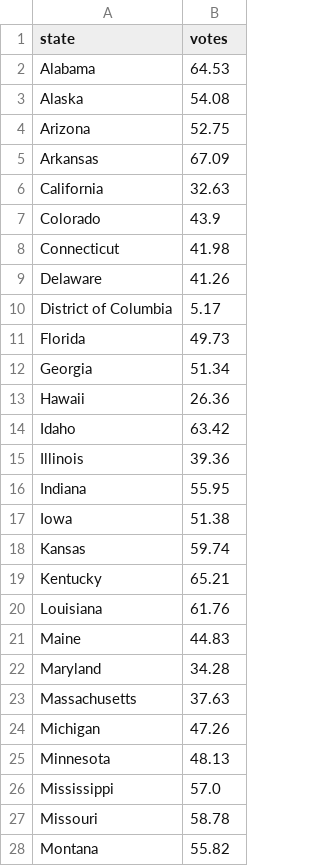
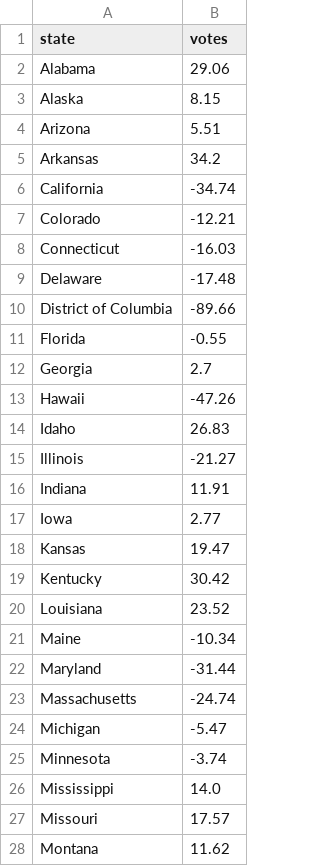
Before and after one commit to PatrickC05/Election2020, a CSV file: Data/histpredictions.csv, drawn as a sheet; only a part is shown; the diff covers the shown part only.

```diff
--- a/Data/histpredictions.csv
+++ b/Data/histpredictions.csv
@@ -1,28 +1,28 @@
 state,votes
-Alabama,64.53
-Alaska,54.08
-Arizona,52.75
-Arkansas,67.09
-California,32.63
-Colorado,43.9
-Connecticut,41.98
-Delaware,41.26
-District of Columbia,5.17
-Florida,49.73
-Georgia,51.34
-Hawaii,26.36
-Idaho,63.42
-Illinois,39.36
-Indiana,55.95
-Iowa,51.38
-Kansas,59.74
-Kentucky,65.21
-Louisiana,61.76
-Maine,44.83
-Maryland,34.28
-Massachusetts,37.63
-Michigan,47.26
-Minnesota,48.13
-Mississippi,57.0
-Missouri,58.78
-Montana,55.82
+Alabama,29.06
+Alaska,8.15
+Arizona,5.51
+Arkansas,34.2
+California,-34.74
+Colorado,-12.21
+Connecticut,-16.03
+Delaware,-17.48
+District of Columbia,-89.66
+Florida,-0.55
+Georgia,2.7
+Hawaii,-47.26
+Idaho,26.83
+Illinois,-21.27
+Indiana,11.91
+Iowa,2.77
+Kansas,19.47
+Kentucky,30.42
+Louisiana,23.52
+Maine,-10.34
+Maryland,-31.44
+Massachusetts,-24.74
+Michigan,-5.47
+Minnesota,-3.74
+Mississippi,14.0
+Missouri,17.57
+Montana,11.62
```
Also changed, not shown: 24 edited cells elsewhere in this file, Data/2016v.csv, 4 other files.
